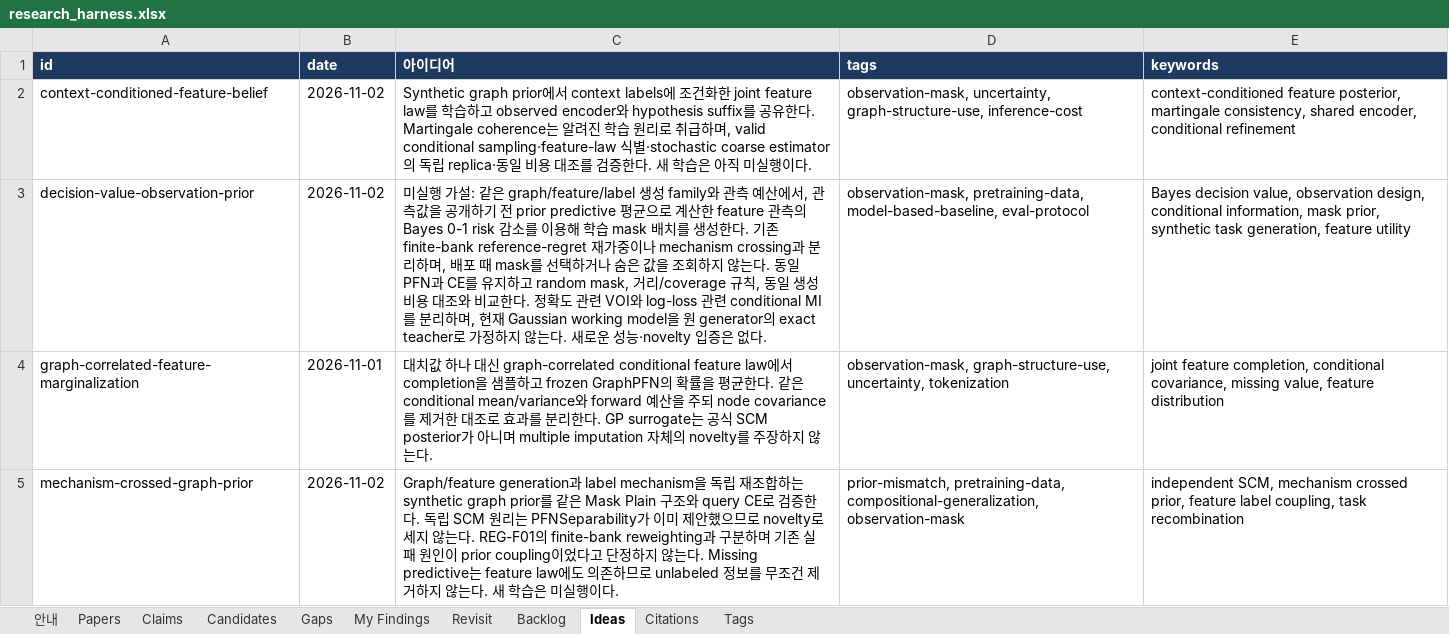
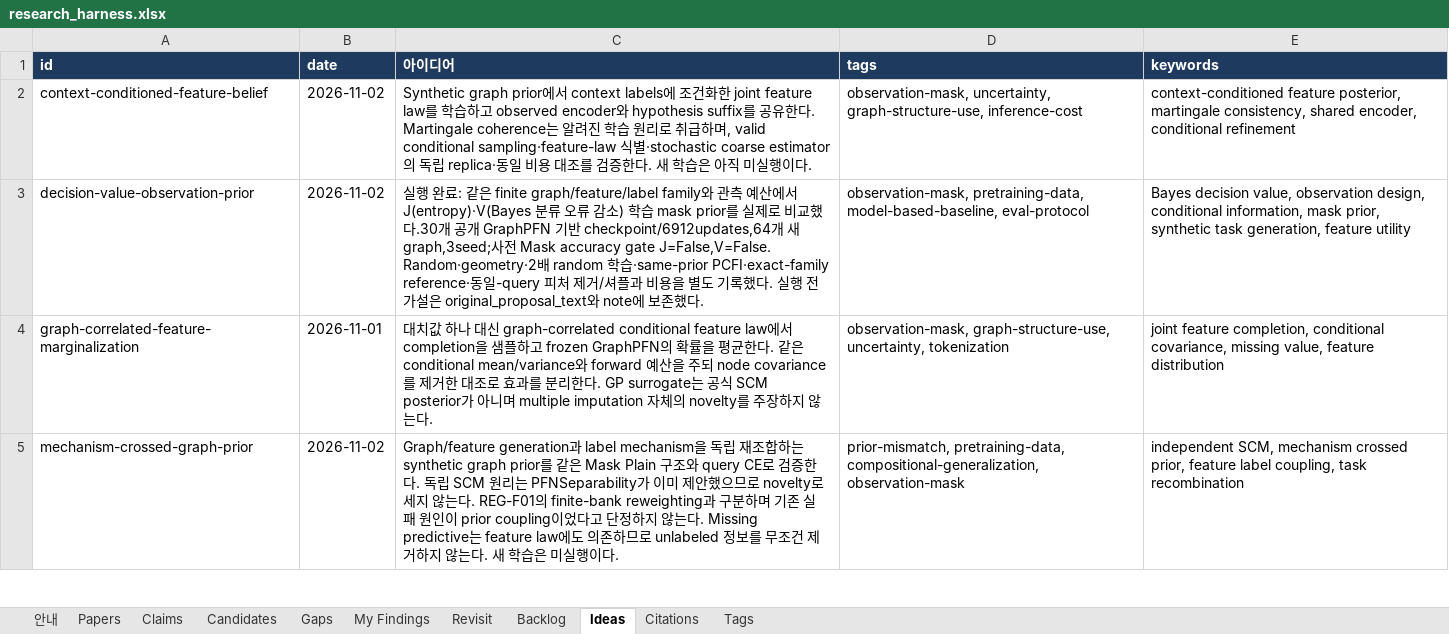
Before and after one commit to seongjinan11-source/research-harness, an Excel workbook: out/research_harness.xlsx, sheet Ideas, drawn as a sheet; only a part is shown; values as stored, in another font and other column widths than the file's, no borders; the diff names each change by its address in the sheet, - before the commit and + after, or states it on an @@ line.

Commit message:
Record paired J/V observation-prior training pilot and bounded no-go

```diff
--- a/out/research_harness.xlsx (sheet Ideas)
+++ b/out/research_harness.xlsx (sheet Ideas)
-C3 (아이디어): 미실행 가설: 같은 graph/feature/label 생성 family와 관측 예산에서, 관측값을 공개하기 전 prior predictive 평균으로 계산한 feature 관측의 Bayes 0-1 risk 감소를 이용해 학습 mask 배치를 생성한다. 기존 finite-bank reference-regret 재가중이나 mechanism crossing과 분리하며, 배포 때 mask를 선택하거나 숨은 값을 조회하지 않는다. 동일 PFN과 CE를 유지하고 random mask, 거리/coverage 규칙, 동일 생성 비용 대조와 비교한다. 정확도 관련 VOI와 log-loss 관련 conditional MI를 분리하며, 현재 Gaussian working model을 원 generator의 exact teacher로 가정하지 않는다. 새로운 성능·novelty 입증은 없다.
+C3 (아이디어): 실행 완료: 같은 finite graph/feature/label family와 관측 예산에서 J(entropy)·V(Bayes 분류 오류 감소) 학습 mask prior를 실제로 비교했다.30개 공개 GraphPFN 기반 checkpoint/6912updates,64개 새 graph,3seed;사전 Mask accuracy gate J=False,V=False. Random·geometry·2배 random 학습·same-prior PCFI·exact-family reference·동일-query 피처 제거/셔플과 비용을 별도 기록했다. 실행 전 가설은 original_proposal_text와 note에 보존했다.
```
Also changed, not shown: sheet My Findings, sheet Revisit, sheet 안내, 31 other files.
